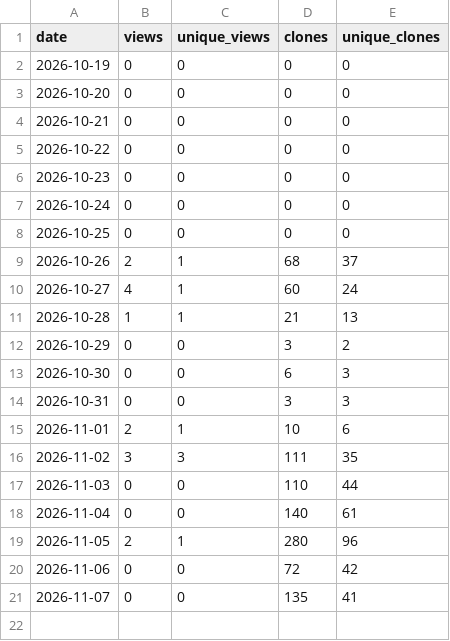
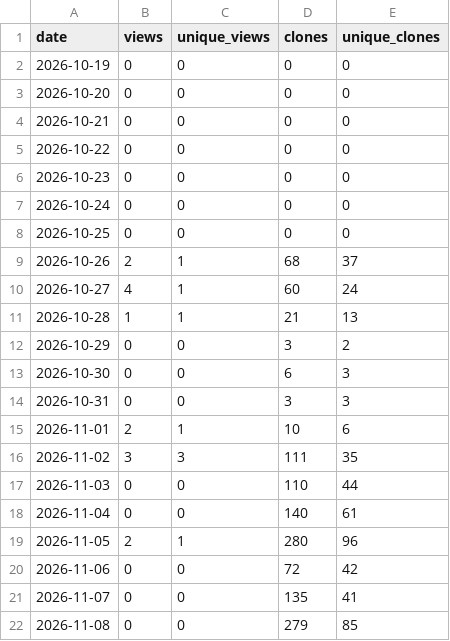
Before and after one commit to bar-amir/takes, a CSV file: traffic.csv, drawn as a sheet.

```diff
--- a/traffic.csv
+++ b/traffic.csv
@@ -21 +21,2 @@ date,views,unique_views,clones,unique_clones
 2026-11-07,0,0,135,41
+2026-11-08,0,0,279,85
```
Also changed, not shown: daily.csv, referrers.csv, 1 other file.
